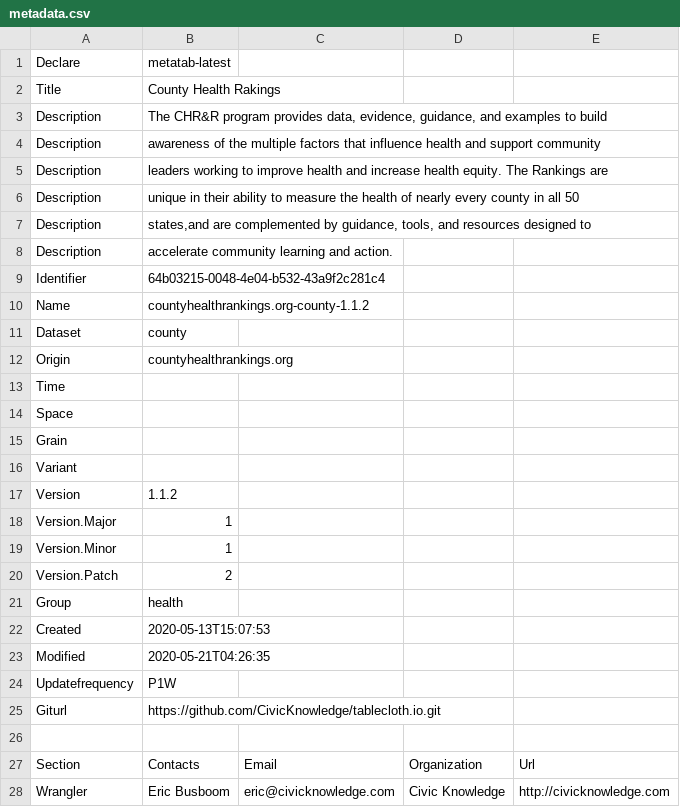
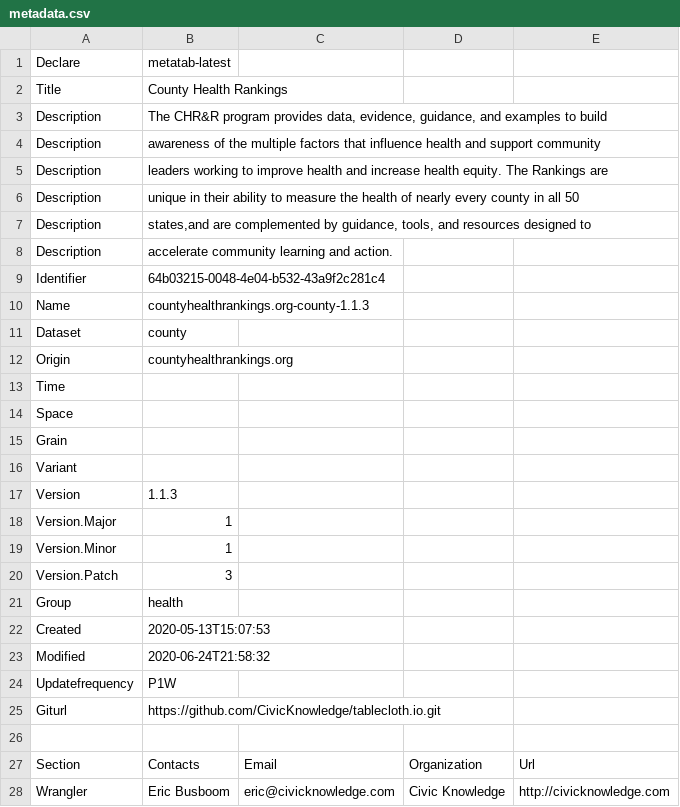
Before and after one commit to metatab-packages/countyhealthrankings.org-county, a CSV file: metadata.csv, drawn as a sheet; only a part is shown.

```diff
--- a/metadata.csv
+++ b/metadata.csv
@@ -1,3 +1,3 @@
 Declare,metatab-latest
-Title,County Health Rakings
+Title,County Health Rankings
 Description,"The CHR&R program provides data, evidence, guidance, and examples to build"
@@ -9,3 +9,3 @@ Description,accelerate community learning and action.
 Identifier,64b03215-0048-4e04-b532-43a9f2c281c4
-Name,countyhealthrankings.org-county-1.1.2
+Name,countyhealthrankings.org-county-1.1.3
 Dataset,county
@@ -16,9 +16,9 @@ Grain,
 Variant,
-Version,1.1.2
+Version,1.1.3
 Version.Major,1
 Version.Minor,1
-Version.Patch,2
+Version.Patch,3
 Group,health
 Created,2020-05-13T15:07:53
-Modified,2020-05-21T04:26:35
+Modified,2020-06-24T21:58:32
 Updatefrequency,P1W
```
Also changed, not shown: 2 other files.
